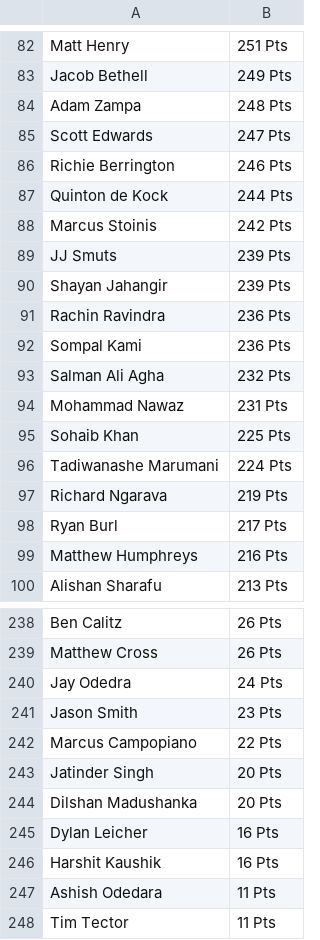
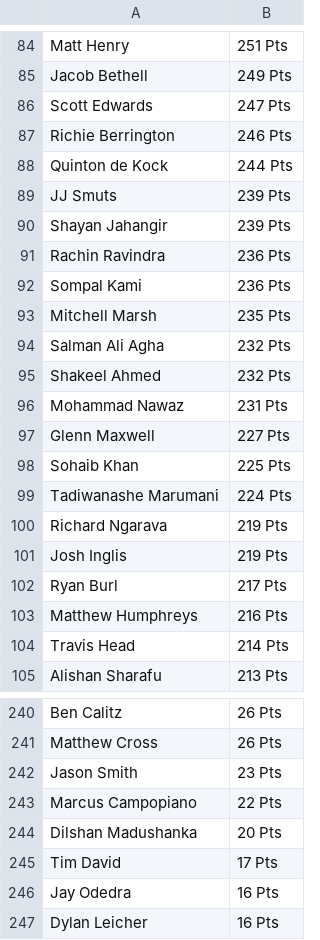
Before and after one commit to sanjeev-murthy/2026-T20-WC-Auction, a CSV file: points_calc/players_total_points.csv, drawn as a sheet; only a part is shown, gaps mark what is left out; the shorter side is filled out with more unchanged rows; the diff covers the shown part only.

```diff
--- a/points_calc/players_total_points.csv
+++ b/points_calc/players_total_points.csv
@@ -83,3 +85,2 @@ Matt Henry,251 Pts
 Jacob Bethell,249 Pts
-Adam Zampa,248 Pts
 Scott Edwards,247 Pts
@@ -87,3 +88,2 @@ Richie Berrington,246 Pts
 Quinton de Kock,244 Pts
-Marcus Stoinis,242 Pts
 JJ Smuts,239 Pts
@@ -92,4 +92,7 @@ Rachin Ravindra,236 Pts
 Sompal Kami,236 Pts
+Mitchell Marsh,235 Pts
 Salman Ali Agha,232 Pts
+Shakeel Ahmed,232 Pts
 Mohammad Nawaz,231 Pts
+Glenn Maxwell,227 Pts
 Sohaib Khan,225 Pts
@@ -97,4 +100,6 @@ Tadiwanashe Marumani,224 Pts
 Richard Ngarava,219 Pts
+Josh Inglis,219 Pts
 Ryan Burl,217 Pts
 Matthew Humphreys,216 Pts
+Travis Head,214 Pts
 Alishan Sharafu,213 Pts
@@ -239,7 +241,7 @@ Ben Calitz,26 Pts
 Matthew Cross,26 Pts
-Jay Odedra,24 Pts
 Jason Smith,23 Pts
 Marcus Campopiano,22 Pts
-Jatinder Singh,20 Pts
 Dilshan Madushanka,20 Pts
+Tim David,17 Pts
+Jay Odedra,16 Pts
 Dylan Leicher,16 Pts
```
Also changed, not shown: 14 added rows, 17 removed rows and 1 edited cell elsewhere in this file, 3 other files.
